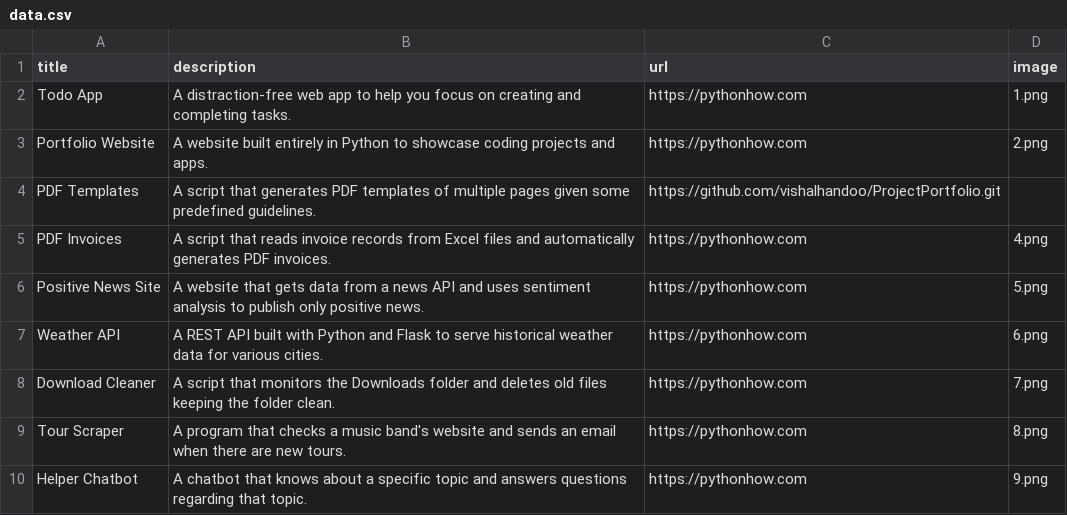
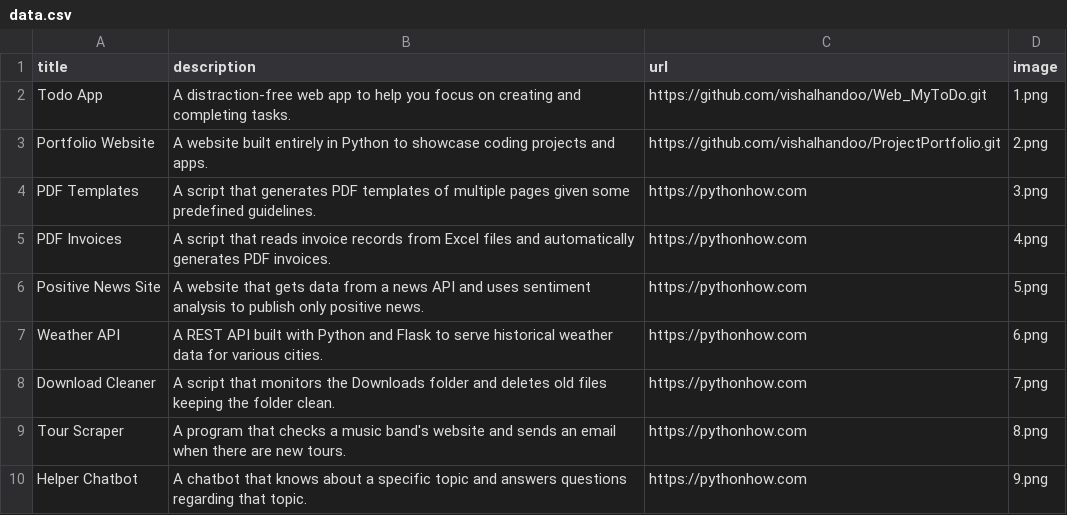
Before and after one commit to vishalhandoo/ProjectPortfolio, a CSV file: data.csv, drawn as a sheet; only a part is shown.

Commit message:
Problem Fixed During deployment

```diff
--- a/data.csv
+++ b/data.csv
@@ -1,5 +1,5 @@
 title;description;url;image
-Todo App;A distraction-free web app to help you focus on creating and completing tasks.;https://pythonhow.com;1.png
-Portfolio Website;A website built entirely in Python to showcase coding projects and apps.;https://pythonhow.com;2.png
-PDF Templates;A script that generates PDF templates of multiple pages given some predefined guidelines.;https://github.com/vishalhandoo/ProjectPortfolio.git
+Todo App;A distraction-free web app to help you focus on creating and completing tasks.;https://github.com/vishalhandoo/Web_MyToDo.git;1.png
+Portfolio Website;A website built entirely in Python to showcase coding projects and apps.;https://github.com/vishalhandoo/ProjectPortfolio.git;2.png
+PDF Templates;A script that generates PDF templates of multiple pages given some predefined guidelines.;https://pythonhow.com;3.png
 PDF Invoices;A script that reads invoice records from Excel files and automatically generates PDF invoices.;https://pythonhow.com;4.png
```
